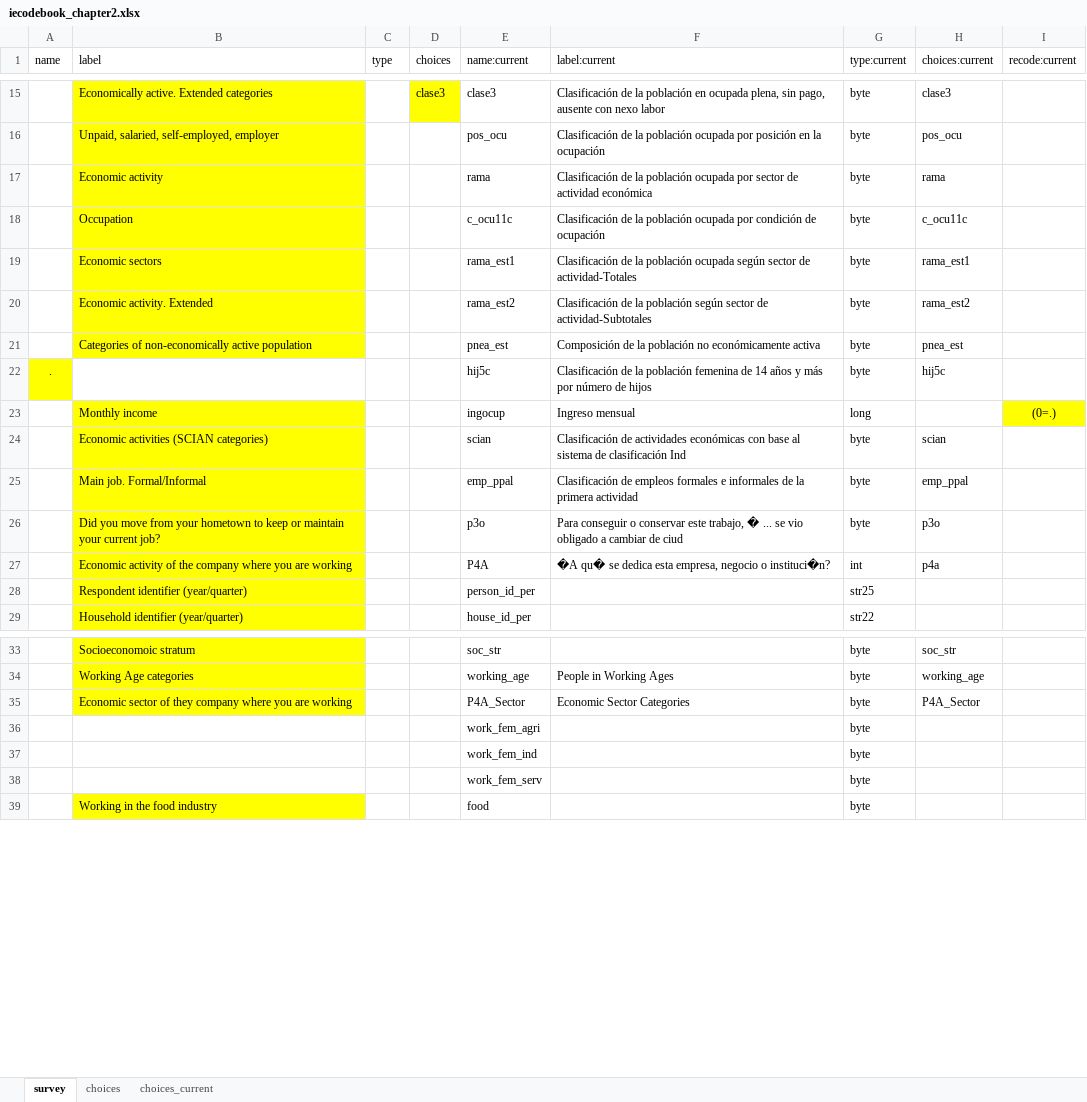
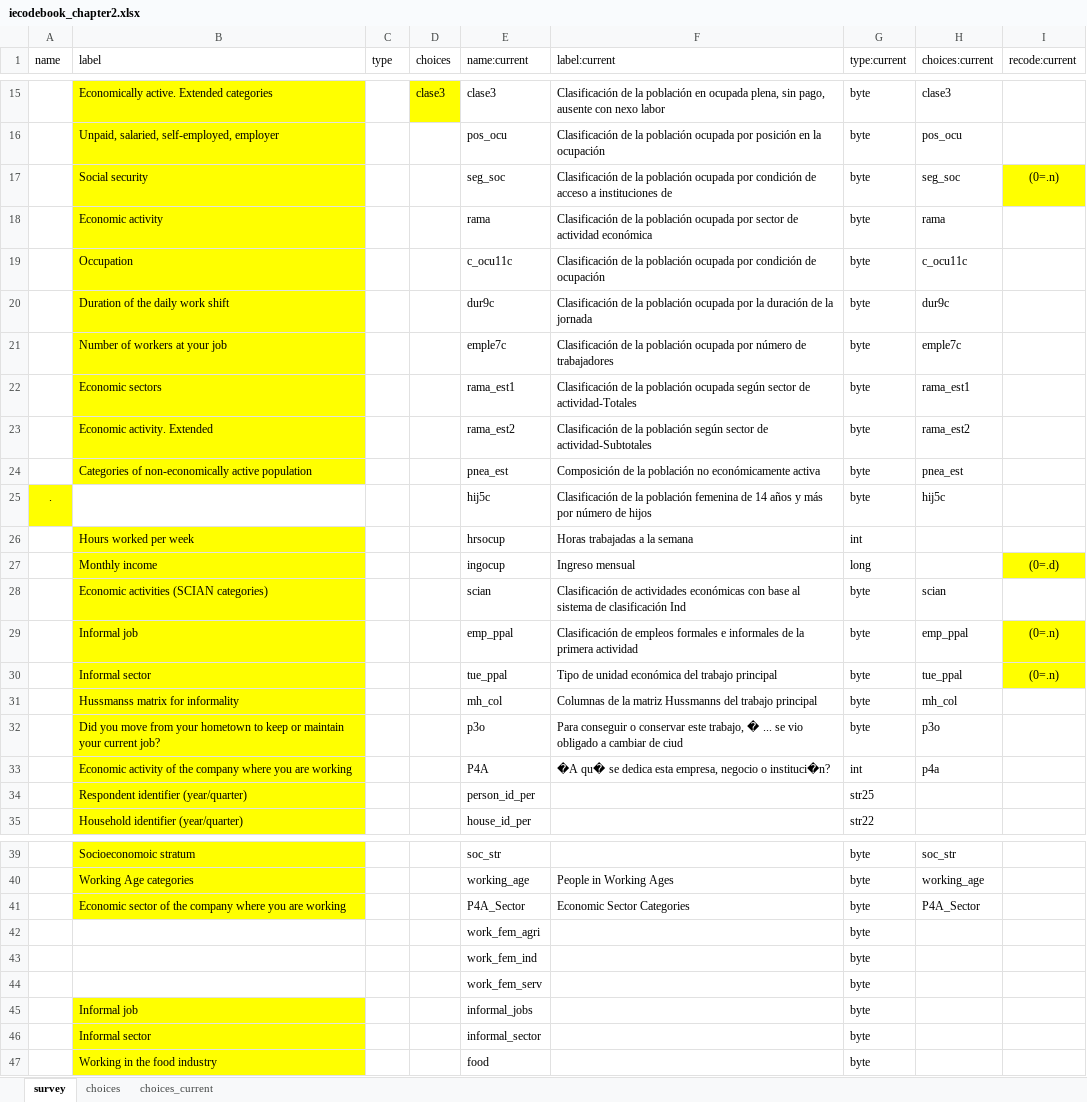
Before and after one commit to ilopezmoreno/Chapter2-PhDthesis, an Excel workbook: iecodebook_chapter2.xlsx, sheet survey, drawn as a sheet; only a part is shown, gaps mark what is left out; values as stored, in another font and other column widths than the file's, no borders; addresses are those after the commit; the diff covers the shown part only; the diff names each change by its address in the sheet, - before the commit and + after, or states it on an @@ line.

```diff
--- a/iecodebook_chapter2.xlsx (sheet survey)
+++ b/iecodebook_chapter2.xlsx (sheet survey)
+row 17:  | Social security |  |  | seg_soc | Clasificación de la población ocupada por condición de acceso a instituciones de | byte | seg_soc | (0=.n)
+row 20:  | Duration of the daily work shift |  |  | dur9c | Clasificación de la población ocupada por la duración de la jornada | byte | dur9c
+row 21:  | Number of workers at your job |  |  | emple7c | Clasificación de la población ocupada por número de trabajadores | byte | emple7c
+row 26:  | Hours worked per week |  |  | hrsocup | Horas trabajadas a la semana | int
-I27 (recode:current): (0=.)
+I27 (recode:current): (0=.d)
-B29 (label): Main job. Formal/Informal
+B29 (label): Informal job
-I29 (recode:current): (empty)
+I29 (recode:current): (0=.n)
-I29 fill: none
+I29 fill: #FFFF00
+row 30:  | Informal sector |  |  | tue_ppal | Tipo de unidad económica del trabajo principal | byte | tue_ppal | (0=.n)
+row 31:  | Hussmanss matrix for informality |  |  | mh_col | Columnas de la matriz Hussmanns del trabajo principal | byte | mh_col
-B41 (label): …sector of they company where…
+B41 (label): …sector of the company where…
+row 45:  | Informal job |  |  | informal_jobs |  | byte
+row 46:  | Informal sector |  |  | informal_sector |  | byte
```
Also changed, not shown: 2 edited cells and cell formats elsewhere in this sheet, sheet choices_current, sheet choices, 8 other files.
